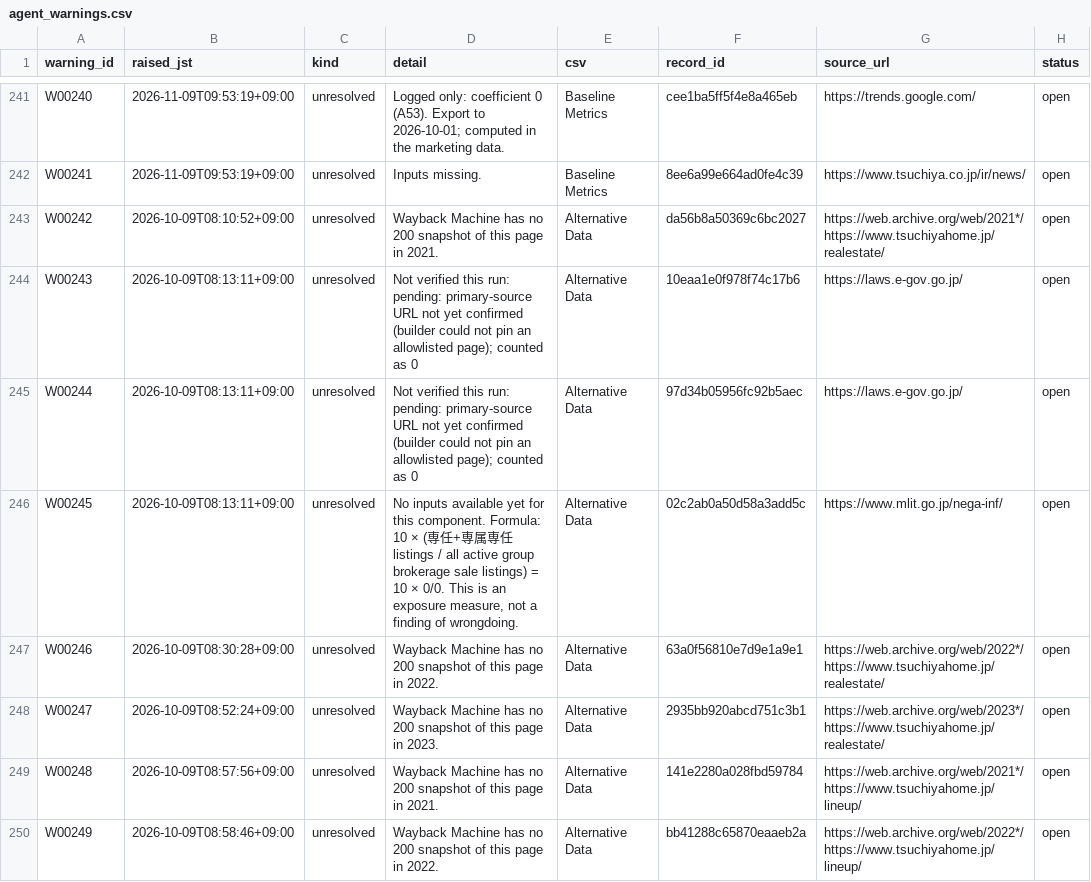
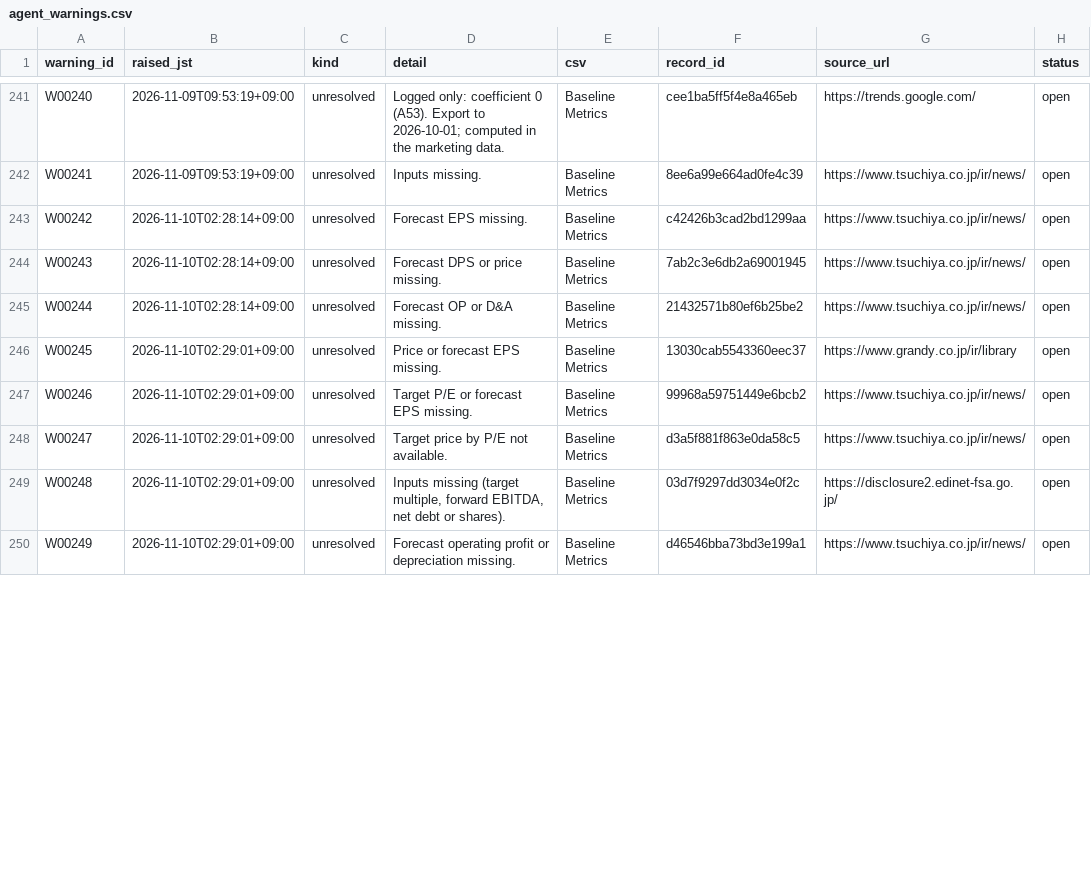
Before and after one commit to renishly/tsuchiya_holdings, a CSV file: v2/app/state/agent_warnings.csv, drawn as a sheet; only a part is shown, gaps mark what is left out; the diff covers the shown part only.

```diff
--- a/v2/app/state/agent_warnings.csv
+++ b/v2/app/state/agent_warnings.csv
@@ -242,9 +242,9 @@ W00240,2026-11-09T09:53:19+09:00,unresolved,Logged only: coefficient 0 (A53). Ex
 W00241,2026-11-09T09:53:19+09:00,unresolved,Inputs missing.,Baseline Metrics,8ee6a99e664ad0fe4c39,https://www.tsuchiya.co.jp/ir/news/,open
-W00242,2026-10-09T08:10:52+09:00,unresolved,Wayback Machine has no 200 snapshot of this page in 2021.,Alternative Data,da56b8a50369c6bc2027,https://web.archive.org/web/2021*/https://www.tsuchiyahome.jp/realestate/,open
-W00243,2026-10-09T08:13:11+09:00,unresolved,Not verified this run: pending: primary-source URL not yet confirmed (builder could not pin an allowlisted page); counted as 0,Alternative Data,10eaa1e0f978f74c17b6,https://laws.e-gov.go.jp/,open
-W00244,2026-10-09T08:13:11+09:00,unresolved,Not verified this run: pending: primary-source URL not yet confirmed (builder could not pin an allowlisted page); counted as 0,Alternative Data,97d34b05956fc92b5aec,https://laws.e-gov.go.jp/,open
-W00245,2026-10-09T08:13:11+09:00,unresolved,"No inputs available yet for this component. Formula: 10 × (専任+専属専任 listings / all active group brokerage sale listings) = 10 × 0/0. This is an exposure measure, not a finding of wrongdoing.",Alternative Data,02c2ab0a50d58a3add5c,https://www.mlit.go.jp/nega-inf/,open
-W00246,2026-10-09T08:30:28+09:00,unresolved,Wayback Machine has no 200 snapshot of this page in 2022.,Alternative Data,63a0f56810e7d9e1a9e1,https://web.archive.org/web/2022*/https://www.tsuchiyahome.jp/realestate/,open
-W00247,2026-10-09T08:52:24+09:00,unresolved,Wayback Machine has no 200 snapshot of this page in 2023.,Alternative Data,2935bb920abcd751c3b1,https://web.archive.org/web/2023*/https://www.tsuchiyahome.jp/realestate/,open
-W00248,2026-10-09T08:57:56+09:00,unresolved,Wayback Machine has no 200 snapshot of this page in 2021.,Alternative Data,141e2280a028fbd59784,https://web.archive.org/web/2021*/https://www.tsuchiyahome.jp/lineup/,open
-W00249,2026-10-09T08:58:46+09:00,unresolved,Wayback Machine has no 200 snapshot of this page in 2022.,Alternative Data,bb41288c65870eaaeb2a,https://web.archive.org/web/2022*/https://www.tsuchiyahome.jp/lineup/,open
+W00242,2026-11-10T02:28:14+09:00,unresolved,Forecast EPS missing.,Baseline Metrics,c42426b3cad2bd1299aa,https://www.tsuchiya.co.jp/ir/news/,open
+W00243,2026-11-10T02:28:14+09:00,unresolved,Forecast DPS or price missing.,Baseline Metrics,7ab2c3e6db2a69001945,https://www.tsuchiya.co.jp/ir/news/,open
+W00244,2026-11-10T02:28:14+09:00,unresolved,Forecast OP or D&A missing.,Baseline Metrics,21432571b80ef6b25be2,https://www.tsuchiya.co.jp/ir/news/,open
+W00245,2026-11-10T02:29:01+09:00,unresolved,Price or forecast EPS missing.,Baseline Metrics,13030cab5543360eec37,https://www.grandy.co.jp/ir/library,open
+W00246,2026-11-10T02:29:01+09:00,unresolved,Target P/E or forecast EPS missing.,Baseline Metrics,99968a59751449e6bcb2,https://www.tsuchiya.co.jp/ir/news/,open
+W00247,2026-11-10T02:29:01+09:00,unresolved,Target price by P/E not available.,Baseline Metrics,d3a5f881f863e0da58c5,https://www.tsuchiya.co.jp/ir/news/,open
+W00248,2026-11-10T02:29:01+09:00,unresolved,"Inputs missing (target multiple, forward EBITDA, net debt or shares).",Baseline Metrics,03d7f9297dd3034e0f2c,https://disclosure2.edinet-fsa.go.jp/,open
+W00249,2026-11-10T02:29:01+09:00,unresolved,Forecast operating profit or depreciation missing.,Baseline Metrics,d46546bba73bd3e199a1,https://www.tsuchiya.co.jp/ir/news/,open
```
Also changed, not shown: 13 added rows and 31 edited cells elsewhere in this file, v2/app/logs/debug_runs.csv, 22 other files.
